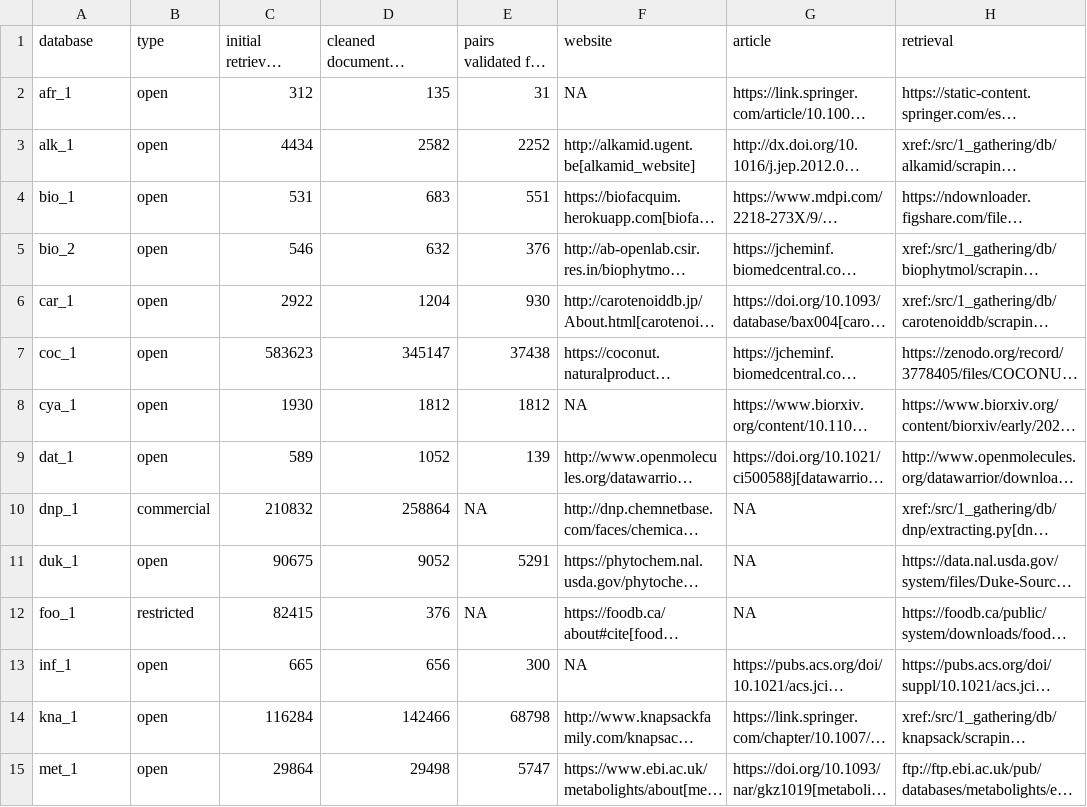
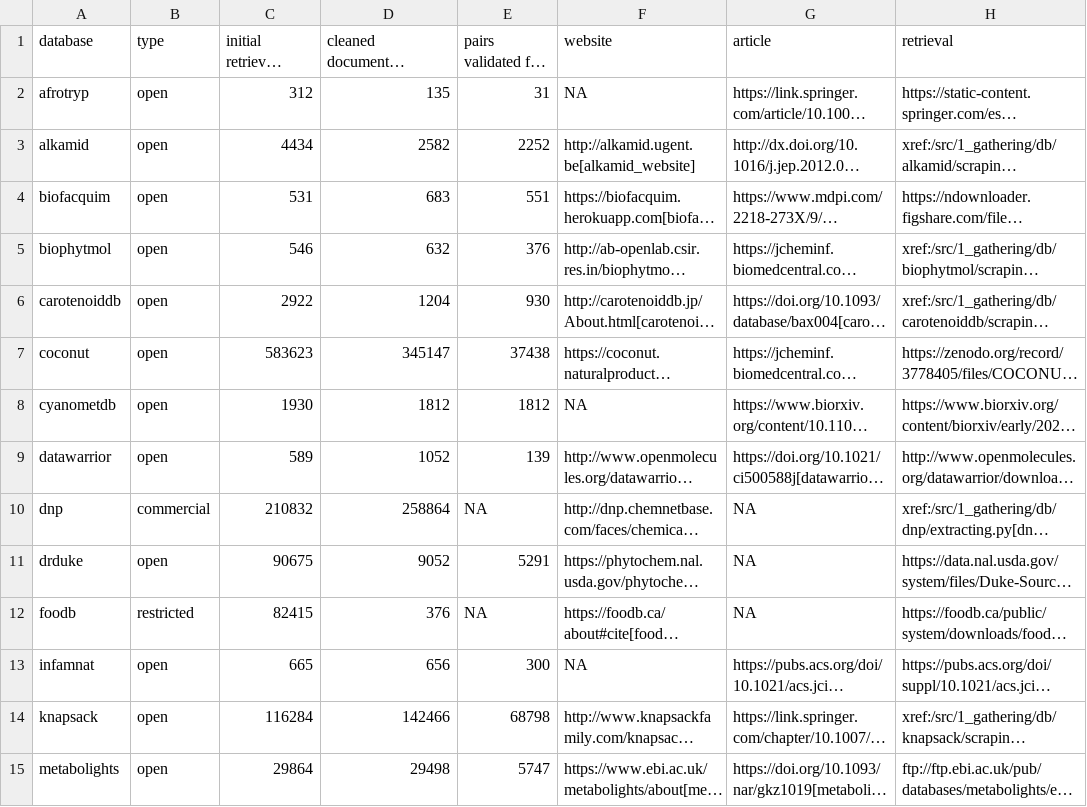
Before and after one commit to lotusnprod/lotus-processor, a TSV file: docs/dataset.tsv, drawn as a sheet; only a part is shown; long unchanged cells end in …; the diff covers the shown part only; the diff names each change by its address in the sheet, - before the commit and + after, or states it on an @@ line.

```diff
--- a/docs/dataset.tsv
+++ b/docs/dataset.tsv
-A2 (database): afr_1
+A2 (database): afrotryp
-A3 (database): alk_1
+A3 (database): alkamid
-A4 (database): bio_1
+A4 (database): biofacquim
-A5 (database): bio_2
+A5 (database): biophytmol
-A6 (database): car_1
+A6 (database): carotenoiddb
-A7 (database): coc_1
+A7 (database): coconut
-A8 (database): cya_1
+A8 (database): cyanometdb
-A9 (database): dat_1
+A9 (database): datawarrior
-A10 (database): dnp_1
+A10 (database): dnp
-A11 (database): duk_1
+A11 (database): drduke
-A12 (database): foo_1
+A12 (database): foodb
-A13 (database): inf_1
+A13 (database): infamnat
-A14 (database): kna_1
+A14 (database): knapsack
-A15 (database): met_1
+A15 (database): metabolights
```
Also changed, not shown: 22 edited cells elsewhere in this file, 38 other files.
